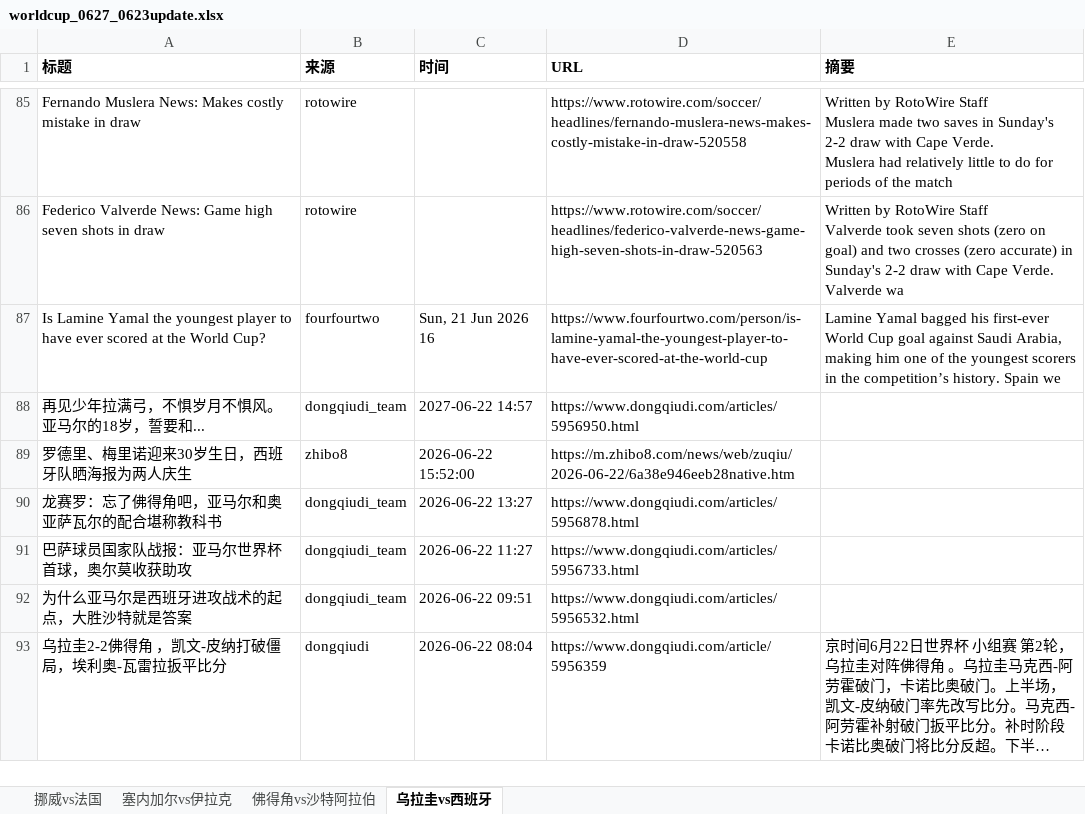
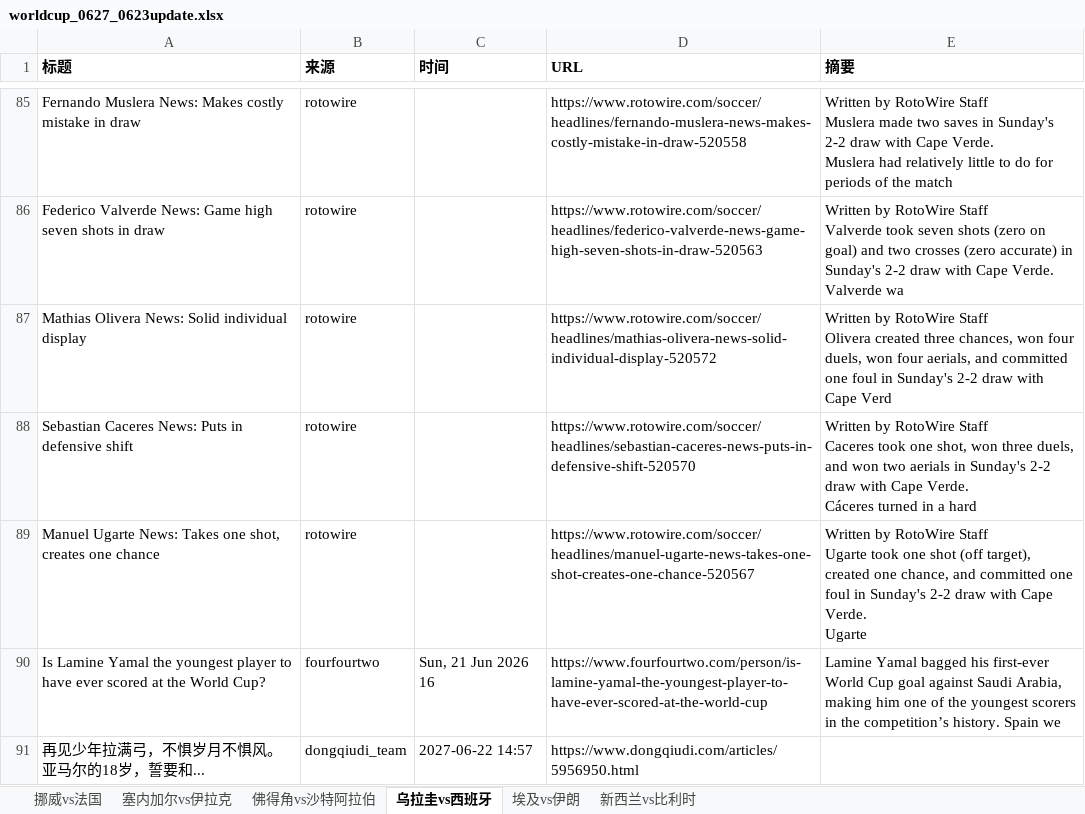
Before and after one commit to yanzi6039/worldcup-crawler, an Excel workbook: data/worldcup_0627_0623update.xlsx, sheet 乌拉圭vs西班牙, drawn as a sheet; only a part is shown, gaps mark what is left out; the shorter side is filled out with more unchanged rows; long unchanged cells end in …; values as stored, in another font and other column widths than the file's, no borders; ↵ is a line break in a cell; the diff names each change by its address in the sheet, - before the commit and + after, or states it on an @@ line.

```diff
--- a/data/worldcup_0627_0623update.xlsx (sheet 乌拉圭vs西班牙)
+++ b/data/worldcup_0627_0623update.xlsx (sheet 乌拉圭vs西班牙)
+sheet tab: 埃及vs伊朗
+sheet tab: 新西兰vs比利时
+row 87: Mathias Olivera News: Solid individual display | rotowire |  | https://www.rotowire.com/soccer/headlines/mathias-olivera-news-solid-individual-display-520572 | Written by RotoWire Staff ↵ Olivera created three chances, won four duels, won four aerials, and committed one foul in Sunday's 2-2 draw with Cape Verd
+row 88: Sebastian Caceres News: Puts in defensive shift | rotowire |  | https://www.rotowire.com/soccer/headlines/sebastian-caceres-news-puts-in-defensive-shift-520570 | Written by RotoWire Staff ↵ Caceres took one shot, won three duels, and won two aerials in Sunday's 2-2 draw with Cape Verde. ↵ Cáceres turned in a hard
+row 89: Manuel Ugarte News: Takes one shot, creates one chance | rotowire |  | https://www.rotowire.com/soccer/headlines/manuel-ugarte-news-takes-one-shot-creates-one-chance-520567 | Written by RotoWire Staff ↵ Ugarte took one shot (off target), created one chance, and committed one foul in Sunday's 2-2 draw with Cape Verde. ↵ Ugarte
```
Also changed, not shown: sheet 塞内加尔vs伊拉克, sheet 挪威vs法国, sheet 佛得角vs沙特阿拉伯, data/worldcup_0624_0623update.xlsx, data/worldcup_0625_0623update.xlsx, 1 other file.
